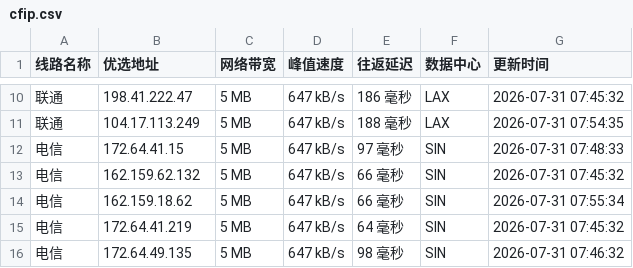
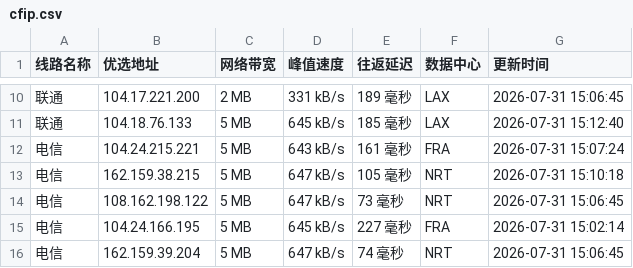
Before and after one commit to weizhe940605/cfipv4db, a CSV file: cfip.csv, drawn as a sheet; only a part is shown, gaps mark what is left out; the diff covers the shown part only.

```diff
--- a/cfip.csv
+++ b/cfip.csv
@@ -10,7 +10,7 @@
-联通,198.41.222.47,5 MB,647 kB/s,186 毫秒,LAX,2026-07-31 07:45:32
-联通,104.17.113.249,5 MB,647 kB/s,188 毫秒,LAX,2026-07-31 07:54:35
-电信,172.64.41.15,5 MB,647 kB/s,97 毫秒,SIN,2026-07-31 07:48:33
-电信,162.159.62.132,5 MB,647 kB/s,66 毫秒,SIN,2026-07-31 07:45:32
-电信,162.159.18.62,5 MB,647 kB/s,66 毫秒,SIN,2026-07-31 07:55:34
-电信,172.64.41.219,5 MB,647 kB/s,64 毫秒,SIN,2026-07-31 07:45:32
-电信,172.64.49.135,5 MB,647 kB/s,98 毫秒,SIN,2026-07-31 07:46:32
+联通,104.17.221.200,2 MB,331 kB/s,189 毫秒,LAX,2026-07-31 15:06:45
+联通,104.18.76.133,5 MB,645 kB/s,185 毫秒,LAX,2026-07-31 15:12:40
+电信,104.24.215.221,5 MB,643 kB/s,161 毫秒,FRA,2026-07-31 15:07:24
+电信,162.159.38.215,5 MB,647 kB/s,105 毫秒,NRT,2026-07-31 15:10:18
+电信,108.162.198.122,5 MB,647 kB/s,73 毫秒,NRT,2026-07-31 15:06:45
+电信,104.24.166.195,5 MB,645 kB/s,227 毫秒,FRA,2026-07-31 15:02:14
+电信,162.159.39.204,5 MB,647 kB/s,74 毫秒,NRT,2026-07-31 15:06:45
```
Also changed, not shown: 1 added row, 1 removed row and 28 edited cells elsewhere in this file, 1 other file.
